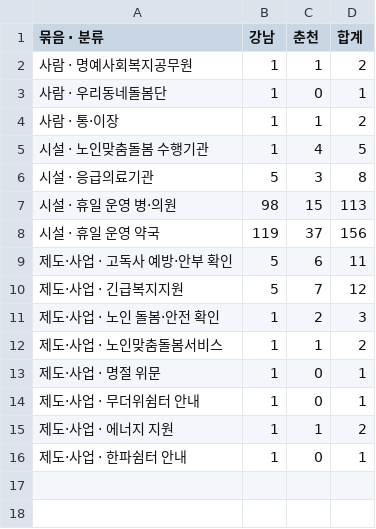
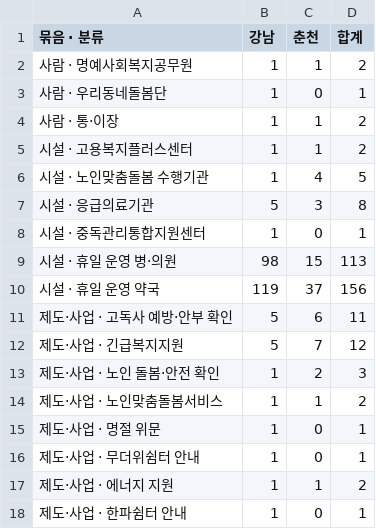
Before and after one commit to taeyeon715/BigDataContest_social-isolation-LINK-Radar, a CSV file: reports/w1_자원원장/보강자원_구성.csv, drawn as a sheet.

```diff
--- a/reports/w1_자원원장/보강자원_구성.csv
+++ b/reports/w1_자원원장/보강자원_구성.csv
@@ -4,4 +4,6 @@
 사람 · 통·이장,1,1,2
+시설 · 고용복지플러스센터,1,1,2
 시설 · 노인맞춤돌봄 수행기관,1,4,5
 시설 · 응급의료기관,5,3,8
+시설 · 중독관리통합지원센터,1,0,1
 시설 · 휴일 운영 병·의원,98,15,113
```
Also changed, not shown: external/resources/복지자원_원장_v2.csv, external/resources/수동_추가자원.csv, 48 other files.
